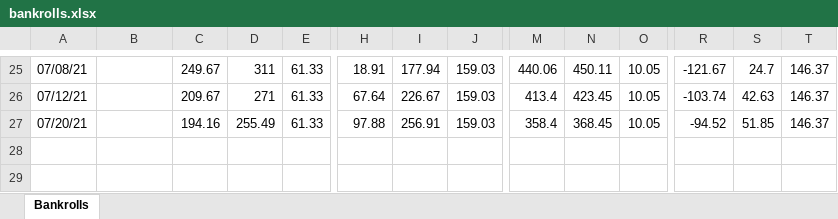
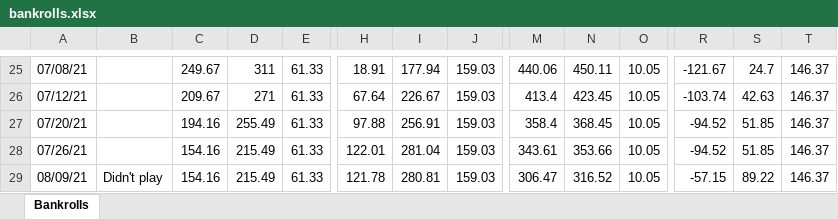
Before and after one commit to ibnerd007/Poker-Stats, an Excel workbook: Outputs/bankrolls.xlsx, sheet Bankrolls, drawn as a sheet; only a part is shown, gaps mark what is left out; values as stored, in another font and other column widths than the file's, no borders; charts and pictures not drawn; rows hold the shown columns only; the diff names each change by its address in the sheet, - before the commit and + after, or states it on an @@ line.

```diff
--- a/Outputs/bankrolls.xlsx (sheet Bankrolls)
+++ b/Outputs/bankrolls.xlsx (sheet Bankrolls)
+row 28: 07/26/21 |  | 154.16 | 215.49 | 61.33 | 122.01 | 281.04 | 159.03 | 343.61 | 353.66 | 10.05 | -94.52 | 51.85 | 146.37
+row 29: 08/09/21 | Didn't play | 154.16 | 215.49 | 61.33 | 121.78 | 280.81 | 159.03 | 306.47 | 316.52 | 10.05 | -57.15 | 89.22 | 146.37
```
Also changed, not shown: charts or pictures, Outputs/net_over_time_avg.xlsx, Outputs/net_over_time_raw.xlsx, 11 other files.
